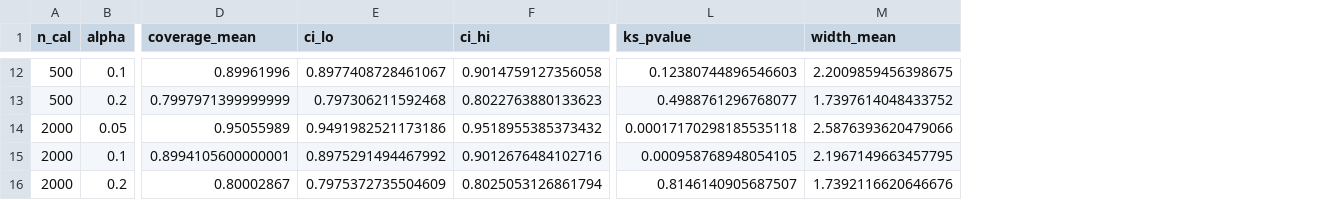
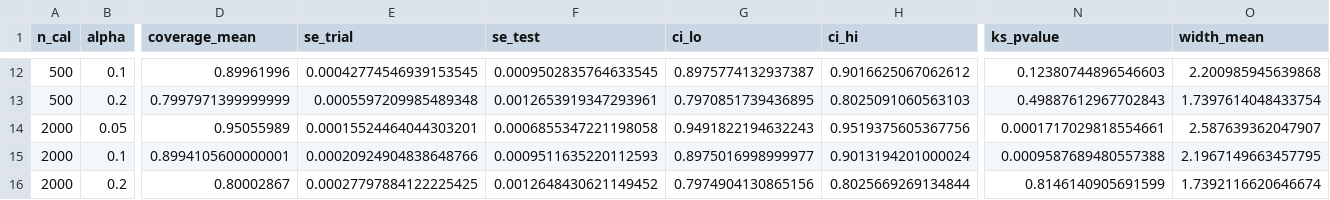
Before and after one commit to ham44rus/conformal-thesis, a CSV file: results/e1_summary.csv, drawn as a sheet; only a part is shown, gaps mark what is left out; addresses are those after the commit; the diff covers the shown part only; the diff names each change by its address in the sheet, - before the commit and + after, or states it on an @@ line.

```diff
--- a/results/e1_summary.csv
+++ b/results/e1_summary.csv
+column E (se_trial), rows 12-16: 0.00042774546939153545 | 0.0005597209985489348 | 0.00015524464044303201 | 0.00020924904838648766 | 0.00027797884122225425
+column F (se_test), rows 12-16: 0.0009502835764633545 | 0.0012653919347293961 | 0.0006855347221198058 | 0.0009511635220112593 | 0.0012648430621149452
-G12 (ci_lo): 0.8977408728461067
+G12 (ci_lo): 0.8975774132937387
-H12 (ci_hi): 0.9014759127356058
+H12 (ci_hi): 0.9016625067062612
-O12 (width_mean): 2.2009859456398675
+O12 (width_mean): 2.200985945639868
-G13 (ci_lo): 0.797306211592468
+G13 (ci_lo): 0.7970851739436895
-H13 (ci_hi): 0.8022763880133623
+H13 (ci_hi): 0.8025091060563103
-N13 (ks_pvalue): 0.4988761296768077
+N13 (ks_pvalue): 0.49887612967702843
-O13 (width_mean): 1.7397614048433752
+O13 (width_mean): 1.7397614048433754
-G14 (ci_lo): 0.9491982521173186
+G14 (ci_lo): 0.9491822194632243
-H14 (ci_hi): 0.9518955385373432
+H14 (ci_hi): 0.9519375605367756
-N14 (ks_pvalue): 0.00017170298185535118
+N14 (ks_pvalue): 0.0001717029818554661
-O14 (width_mean): 2.5876393620479066
+O14 (width_mean): 2.587639362047907
-G15 (ci_lo): 0.8975291494467992
+G15 (ci_lo): 0.8975016998999977
-H15 (ci_hi): 0.9012676484102716
+H15 (ci_hi): 0.9013194201000024
-N15 (ks_pvalue): 0.000958768948054105
+N15 (ks_pvalue): 0.0009587689480557388
-G16 (ci_lo): 0.7975372735504609
+G16 (ci_lo): 0.7974904130865156
-H16 (ci_hi): 0.8025053126861794
+H16 (ci_hi): 0.8025669269134844
-N16 (ks_pvalue): 0.8146140905687507
+N16 (ks_pvalue): 0.8146140905691599
-O16 (width_mean): 1.7392116620646676
+O16 (width_mean): 1.7392116620646674
```
Also changed, not shown: 28 edited cells elsewhere in this file, results/e1_coverage.csv, results/e2_summary.csv, 11 other files.
